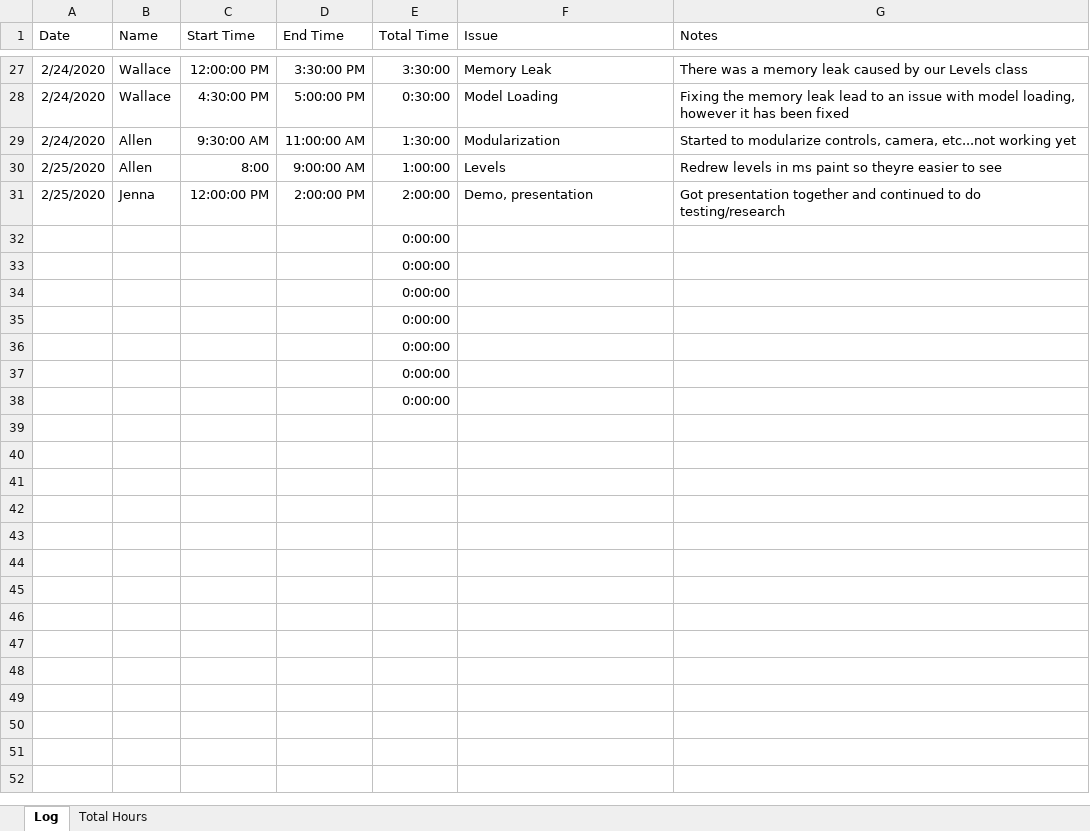
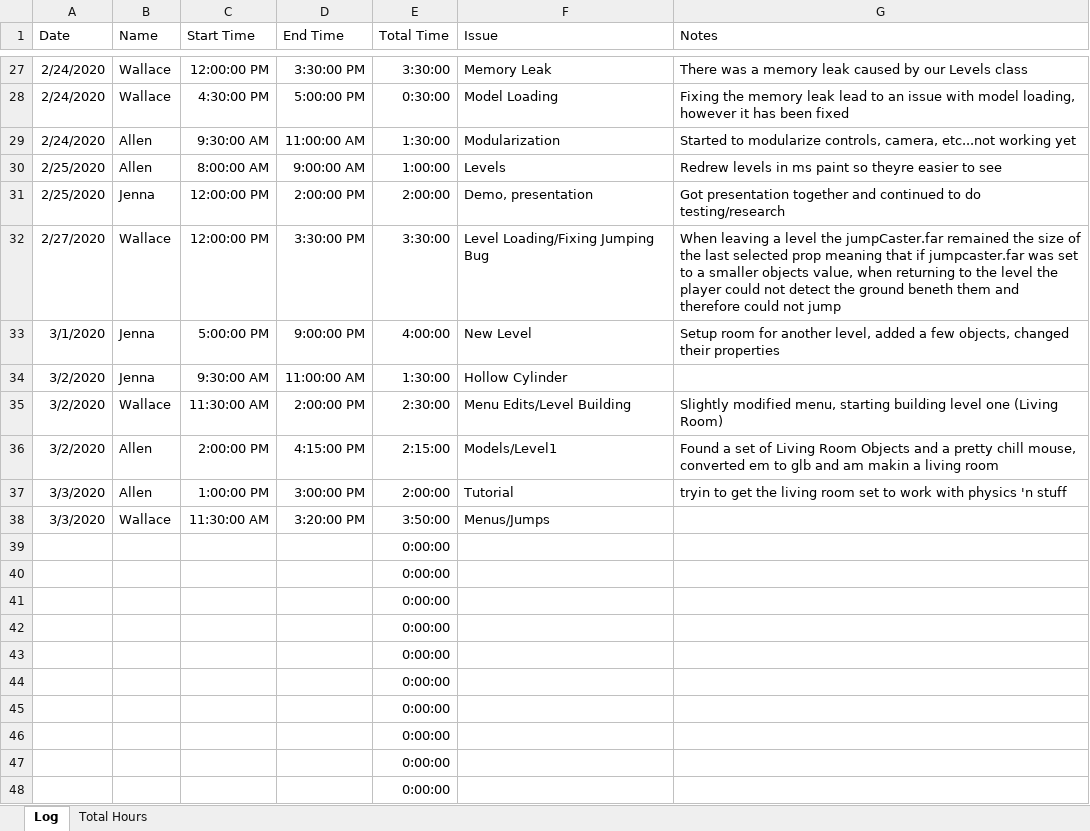
Before and after one commit to WallaceColeman/PropHop, an Excel workbook: Weekly Reports/Group 2 Log.xlsx, sheet Log, drawn as a sheet; only a part is shown, gaps mark what is left out; the shorter side is filled out with more unchanged rows; values as stored, in another font and other column widths than the file's, no borders; charts and pictures not drawn; the diff covers the shown part only; the diff names each change by its address in the sheet, - before the commit and + after, or states it on an @@ line.

Commit message:
New Version of Work Log

```diff
--- a/Weekly Reports/Group 2 Log.xlsx (sheet Log)
+++ b/Weekly Reports/Group 2 Log.xlsx (sheet Log)
-C30 (Start Time): 8:00
+C30 (Start Time): 8:00:00 AM
+row 32: 2/27/2020 | Wallace | 12:00:00 PM | 3:30:00 PM | 3:30:00 | Level Loading/Fixing Jumping Bug | When leaving a level the jumpCaster.far remained the size of the last selected prop meaning that if jumpcaster.far was set to a smaller objects value, when returning to the level the player could not detect the ground beneth them and therefore could not jump
+row 33: 3/1/2020 | Jenna | 5:00:00 PM | 9:00:00 PM | 4:00:00 | New Level | Setup room for another level, added a few objects, changed their properties
+row 34: 3/2/2020 | Jenna | 9:30:00 AM | 11:00:00 AM | 1:30:00 | Hollow Cylinder
+row 35: 3/2/2020 | Wallace | 11:30:00 AM | 2:00:00 PM | 2:30:00 | Menu Edits/Level Building | Slightly modified menu, starting building level one (Living Room)
+row 36: 3/2/2020 | Allen | 2:00:00 PM | 4:15:00 PM | 2:15:00 | Models/Level1 | Found a set of Living Room Objects and a pretty chill mouse, converted em to glb and am makin a living room
+row 37: 3/3/2020 | Allen | 1:00:00 PM | 3:00:00 PM | 2:00:00 | Tutorial | tryin to get the living room set to work with physics 'n stuff
+row 38: 3/3/2020 | Wallace | 11:30:00 AM | 3:20:00 PM | 3:50:00 | Menus/Jumps
+row 39:  |  |  |  | 0:00:00
+row 40:  |  |  |  | 0:00:00
+row 41:  |  |  |  | 0:00:00
+row 42:  |  |  |  | 0:00:00
+row 43:  |  |  |  | 0:00:00
+row 44:  |  |  |  | 0:00:00
+row 45:  |  |  |  | 0:00:00
+row 46:  |  |  |  | 0:00:00
+row 47:  |  |  |  | 0:00:00
+row 48:  |  |  |  | 0:00:00
```
Also changed, not shown: 17 added rows elsewhere in this sheet, sheet Total Hours.
